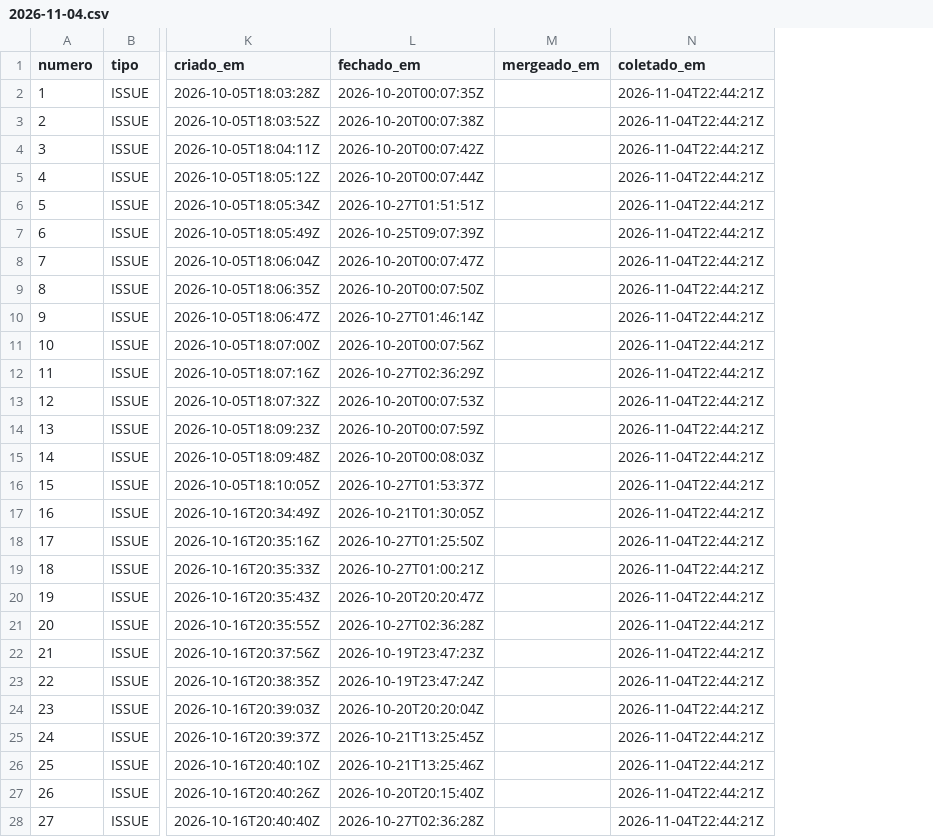
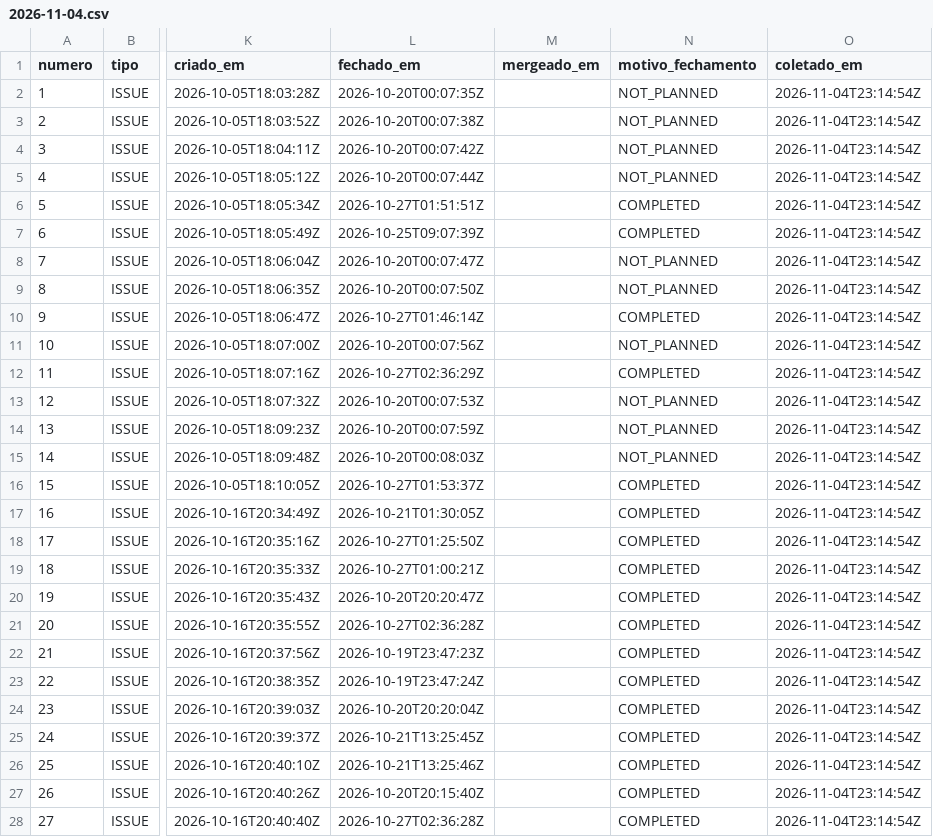
Before and after one commit to FCTE-Qualidade-de-Software-1/2026-2_T02_DOROTHY_JOHSON, a CSV file: data/psm/2026-11-04.csv, drawn as a sheet; only a part is shown, gaps mark what is left out; addresses are those after the commit; the diff covers the shown part only; the diff names each change by its address in the sheet, - before the commit and + after, or states it on an @@ line.

Commit message:
fix(psm): corrige o cálculo semanal e evita snapshots repetidos
- coletar.sh: descarta o snapshot igual ao anterior (sem contar
  coletado_em) e coleta o motivo do fechamento das issues e quem fez o
  merge de cada PR.
- indicadores.py: usa o snapshot coletado depois do fim de cada dia,
  não quebra em semanas sem itens, divide as horas entre responsáveis,
  ignora as issues não planejadas em todos os dias e conta os PRs
  mergeados por outra pessoa. Novo modo --json para o painel.
- Snapshot de 04/11 recoletado com as colunas novas.

```diff
--- a/data/psm/2026-11-04.csv
+++ b/data/psm/2026-11-04.csv
+column N (motivo_fechamento), rows 2-28: NOT_PLANNED | NOT_PLANNED | NOT_PLANNED | NOT_PLANNED | COMPLETED | COMPLETED | NOT_PLANNED | NOT_PLANNED | COMPLETED | NOT_PLANNED | COMPLETED | NOT_PLANNED | NOT_PLANNED | NOT_PLANNED | COMPLETED | COMPLETED | COMPLETED | COMPLETED | COMPLETED | COMPLETED | COMPLETED | COMPLETED | COMPLETED | COMPLETED | COMPLETED | COMPLETED | COMPLETED
-O2:O28 (coletado_em): 2026-11-04T22:44:21Z
+O2:O28 (coletado_em): 2026-11-04T23:14:54Z
```
Also changed, not shown: 22 edited cells elsewhere in this file, data/psm/prs-2026-11-04.csv, 2 other files.
